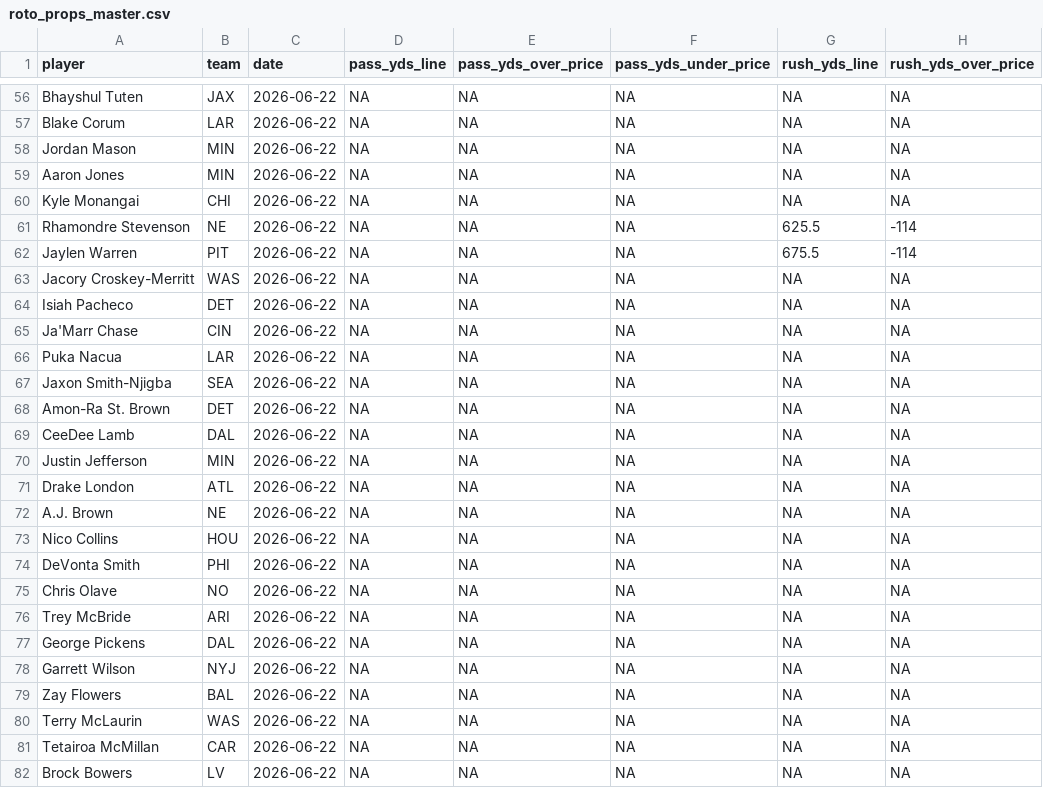
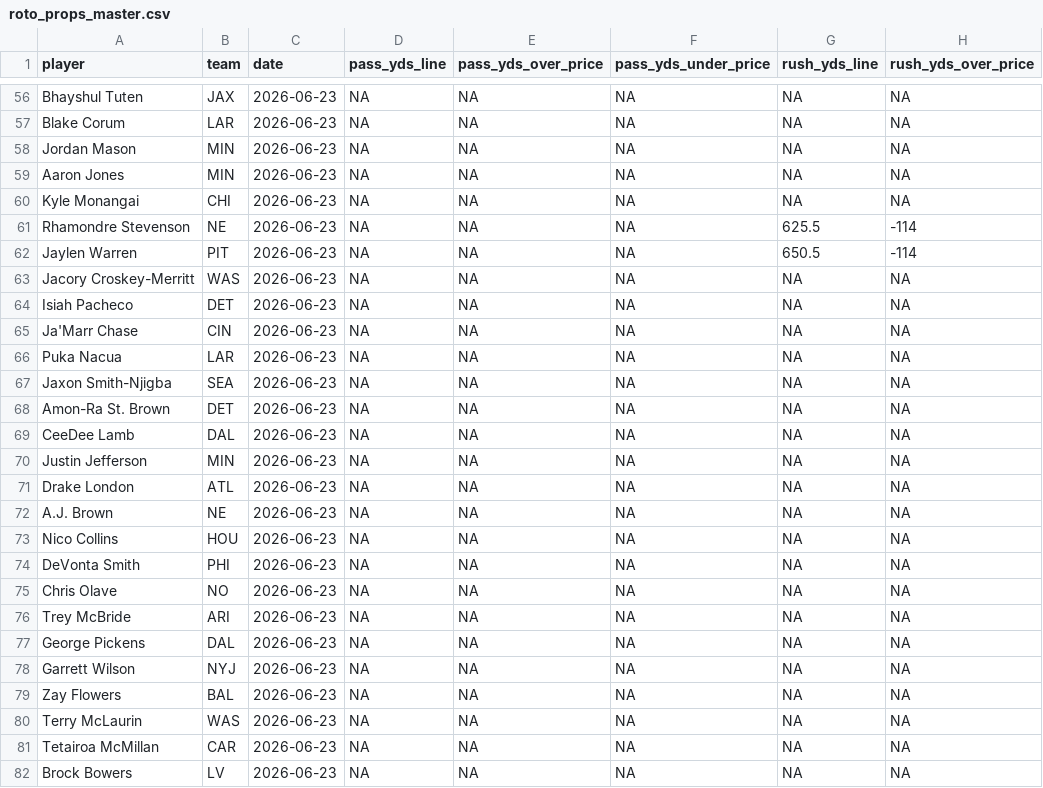
Before and after one commit to pranavrajaram/vegas-fantasy, a CSV file: data/2026/roto_props_master.csv, drawn as a sheet; only a part is shown, gaps mark what is left out; the diff covers the shown part only; the diff names each change by its address in the sheet, - before the commit and + after, or states it on an @@ line.

```diff
--- a/data/2026/roto_props_master.csv
+++ b/data/2026/roto_props_master.csv
-C56:C82 (date): 2026-06-22
+C56:C82 (date): 2026-06-23
-G62 (rush_yds_line): 675.5
+G62 (rush_yds_line): 650.5
```
Also changed, not shown: 130 edited cells elsewhere in this file, 2 other files.
